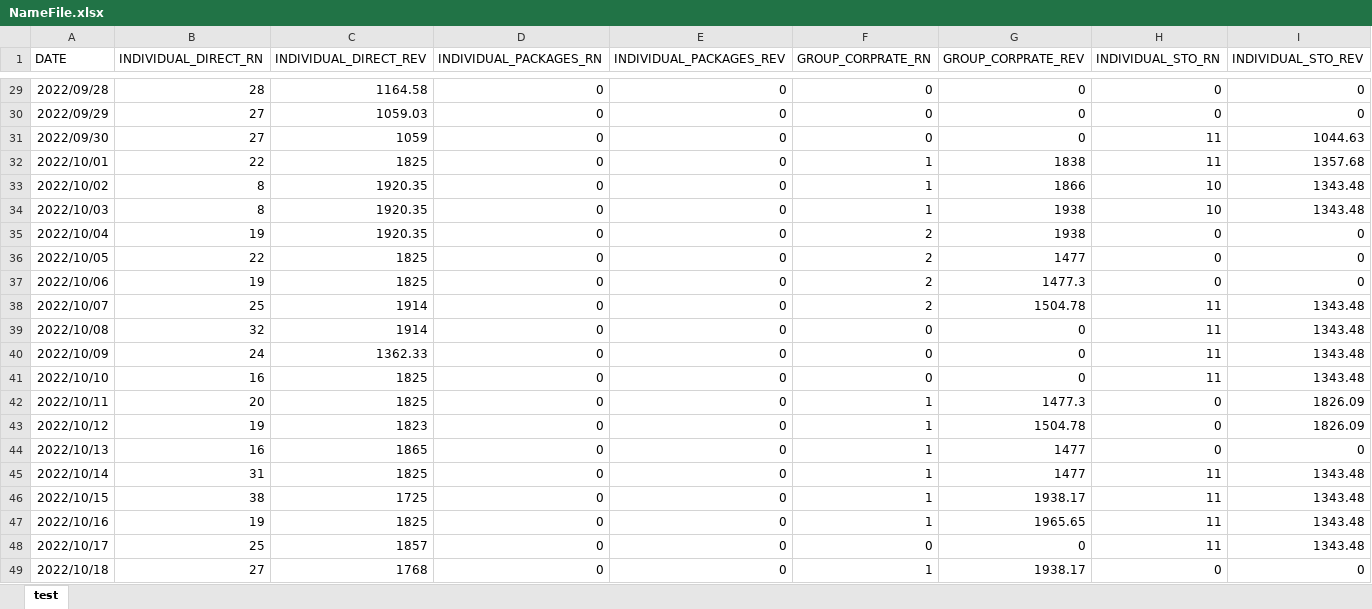
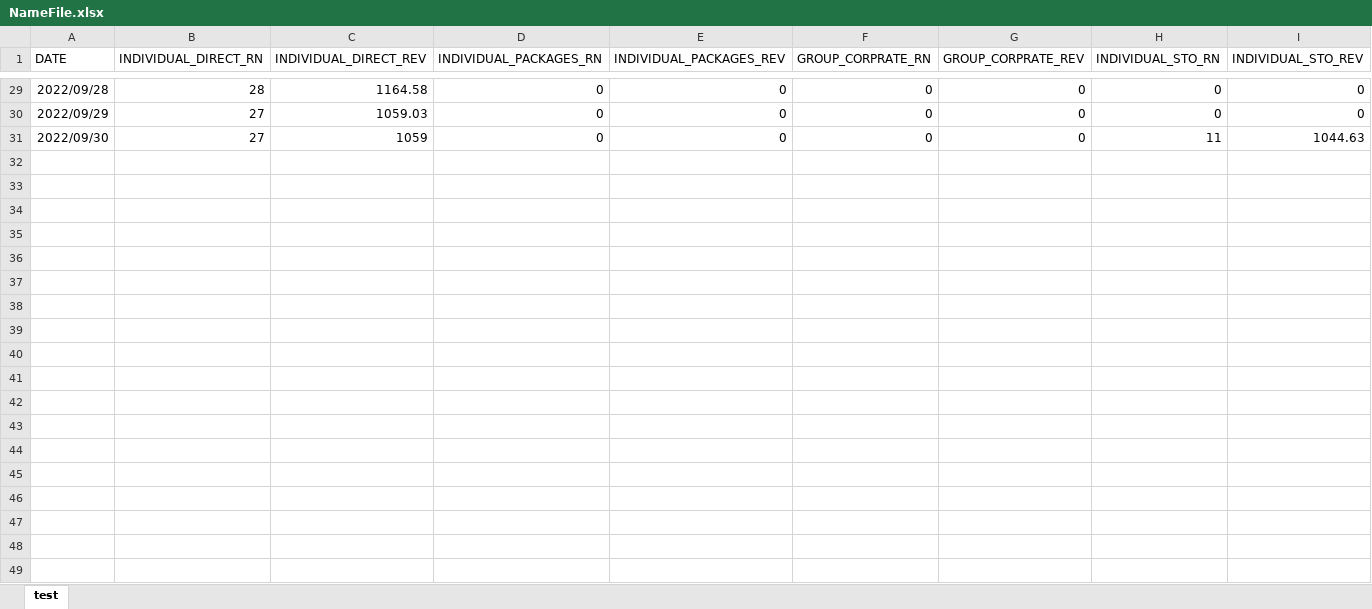
Before and after one commit to carmenjuyo/.converterstreamlit, an Excel workbook: NameFile.xlsx, sheet test, drawn as a sheet; only a part is shown, gaps mark what is left out; values as stored, in another font and other column widths than the file's, no borders; rows hold the shown columns only; the diff covers the shown part only; the diff names each change by its address in the sheet, - before the commit and + after, or states it on an @@ line.

```diff
--- a/NameFile.xlsx (sheet test)
+++ b/NameFile.xlsx (sheet test)
-row 32: 2022/10/01 | 22 | 1825 | 0 | 0 | 1 | 1838 | 11 | 1357.68
-row 33: 2022/10/02 | 8 | 1920.35 | 0 | 0 | 1 | 1866 | 10 | 1343.48
-row 34: 2022/10/03 | 8 | 1920.35 | 0 | 0 | 1 | 1938 | 10 | 1343.48
-row 35: 2022/10/04 | 19 | 1920.35 | 0 | 0 | 2 | 1938 | 0 | 0
-row 36: 2022/10/05 | 22 | 1825 | 0 | 0 | 2 | 1477 | 0 | 0
-row 37: 2022/10/06 | 19 | 1825 | 0 | 0 | 2 | 1477.3 | 0 | 0
-row 38: 2022/10/07 | 25 | 1914 | 0 | 0 | 2 | 1504.78 | 11 | 1343.48
-row 39: 2022/10/08 | 32 | 1914 | 0 | 0 | 0 | 0 | 11 | 1343.48
-row 40: 2022/10/09 | 24 | 1362.33 | 0 | 0 | 0 | 0 | 11 | 1343.48
-row 41: 2022/10/10 | 16 | 1825 | 0 | 0 | 0 | 0 | 11 | 1343.48
-row 42: 2022/10/11 | 20 | 1825 | 0 | 0 | 1 | 1477.3 | 0 | 1826.09
-row 43: 2022/10/12 | 19 | 1823 | 0 | 0 | 1 | 1504.78 | 0 | 1826.09
-row 44: 2022/10/13 | 16 | 1865 | 0 | 0 | 1 | 1477 | 0 | 0
-row 45: 2022/10/14 | 31 | 1825 | 0 | 0 | 1 | 1477 | 11 | 1343.48
-row 46: 2022/10/15 | 38 | 1725 | 0 | 0 | 1 | 1938.17 | 11 | 1343.48
-row 47: 2022/10/16 | 19 | 1825 | 0 | 0 | 1 | 1965.65 | 11 | 1343.48
-row 48: 2022/10/17 | 25 | 1857 | 0 | 0 | 0 | 0 | 11 | 1343.48
-row 49: 2022/10/18 | 27 | 1768 | 0 | 0 | 1 | 1938.17 | 0 | 0
```
Also changed, not shown: 13 removed rows elsewhere in this sheet, 1 other file.
